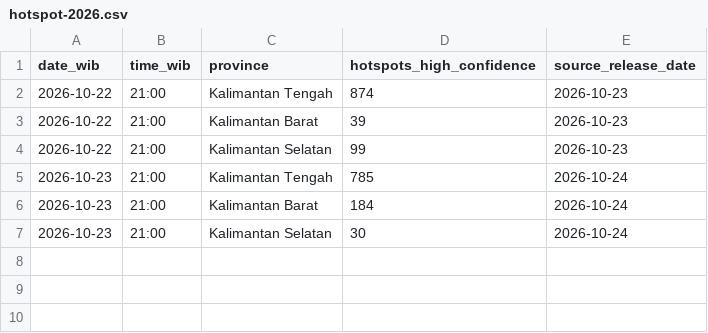
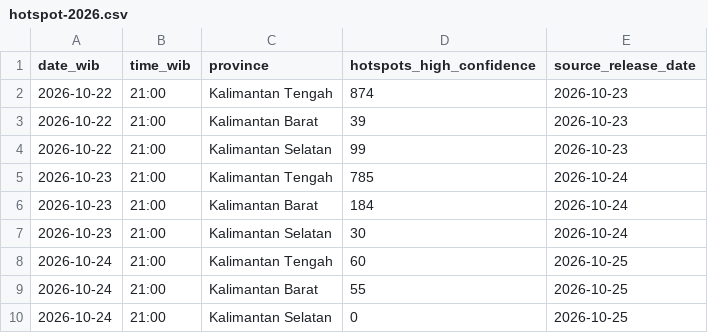
Before and after one commit to WynnDev-rill/Wynn-Store, a CSV file: karhutla-kalimantan/public/data/hotspot-2026.csv, drawn as a sheet.

```diff
--- a/karhutla-kalimantan/public/data/hotspot-2026.csv
+++ b/karhutla-kalimantan/public/data/hotspot-2026.csv
@@ -7 +7,4 @@ date_wib,time_wib,province,hotspots_high_confidence,source_release_date
 2026-10-23,21:00,Kalimantan Selatan,30,2026-10-24
+2026-10-24,21:00,Kalimantan Tengah,60,2026-10-25
+2026-10-24,21:00,Kalimantan Barat,55,2026-10-25
+2026-10-24,21:00,Kalimantan Selatan,0,2026-10-25
```
Also changed, not shown: 30 other files.
